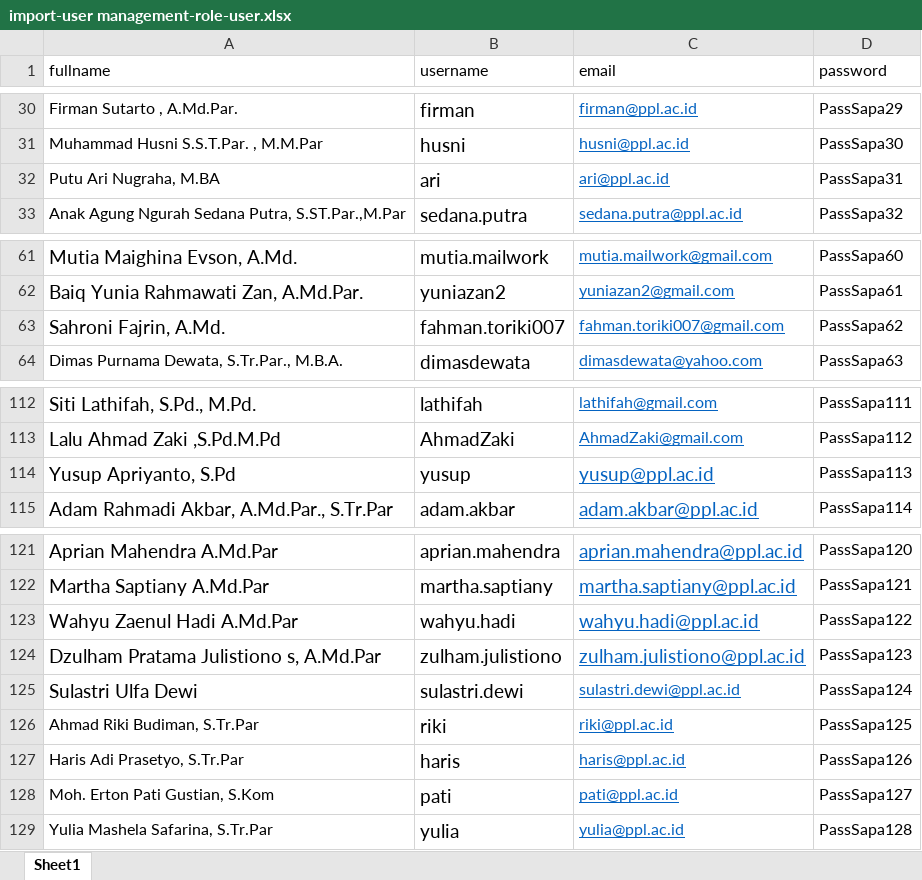
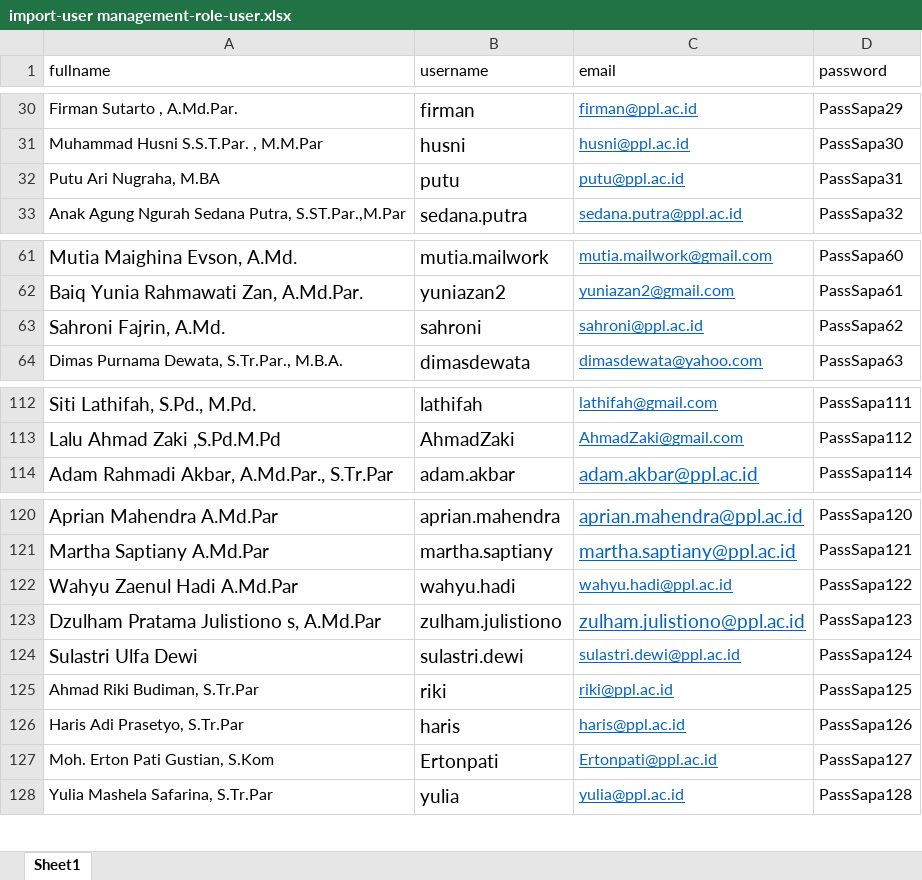
Before and after one commit to kiki7x/aset-mgmt, an Excel workbook: public/referensi/import-user management-role-user.xlsx, sheet Sheet1, drawn as a sheet; only a part is shown, gaps mark what is left out; values as stored, in another font and other column widths than the file's, no borders; removed rows and columns are numbered as before the commit, all else as after; the diff names each change by its address in the sheet, - before the commit and + after, or states it on an @@ line.

Commit message:
memperbaiki fitur import dan double email

```diff
--- a/public/referensi/import-user management-role-user.xlsx (sheet Sheet1)
+++ b/public/referensi/import-user management-role-user.xlsx (sheet Sheet1)
-B32 (username): ari
+B32 (username): putu
-C32 (email): ari@ppl.ac.id
+C32 (email): putu@ppl.ac.id
-B63 (username): fahman.toriki007
+B63 (username): sahroni
-C63 (email): fahman.toriki007@gmail.com
+C63 (email): sahroni@ppl.ac.id
-row 114: Yusup Apriyanto, S.Pd | yusup | yusup@ppl.ac.id | PassSapa113
@@ C122 text size: smaller @@
-B127 (username): pati
+B127 (username): Ertonpati
-C127 (email): pati@ppl.ac.id
+C127 (email): Ertonpati@ppl.ac.id
```
Also changed, not shown: formulas that keep their value, 1 other file.
